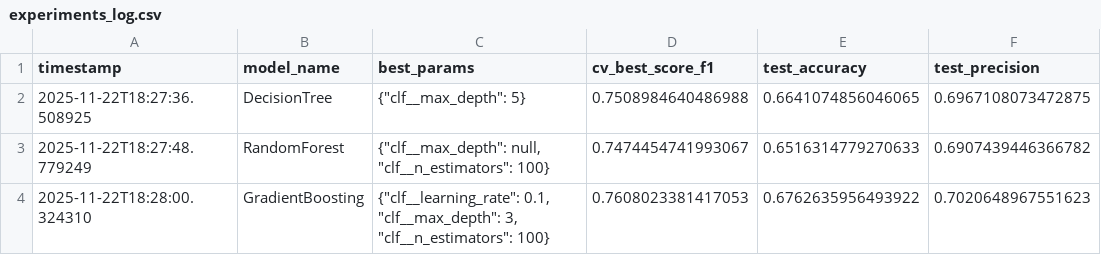
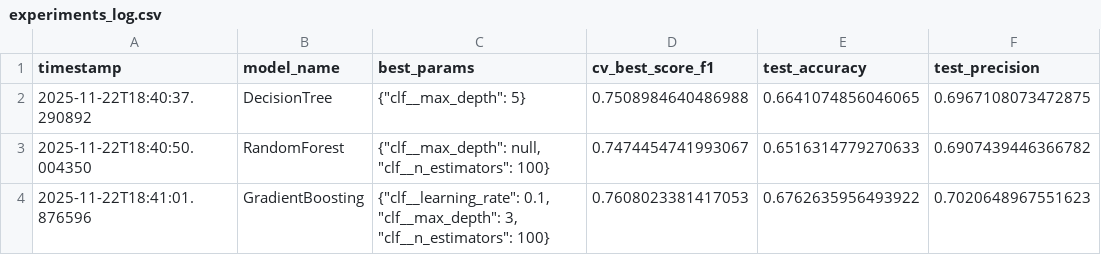
Before and after one commit to Amicoolll/Predictive-analysis-ML, a CSV file: artifacts/experiments_log.csv, drawn as a sheet; only a part is shown; the diff names each change by its address in the sheet, - before the commit and + after, or states it on an @@ line.

Commit message:
Initial project structure + deployment + pipeline

```diff
--- a/artifacts/experiments_log.csv
+++ b/artifacts/experiments_log.csv
-A2 (timestamp): 2025-11-22T18:27:36.508925
+A2 (timestamp): 2025-11-22T18:40:37.290892
-A3 (timestamp): 2025-11-22T18:27:48.779249
+A3 (timestamp): 2025-11-22T18:40:50.004350
-A4 (timestamp): 2025-11-22T18:28:00.324310
+A4 (timestamp): 2025-11-22T18:41:01.876596
```
